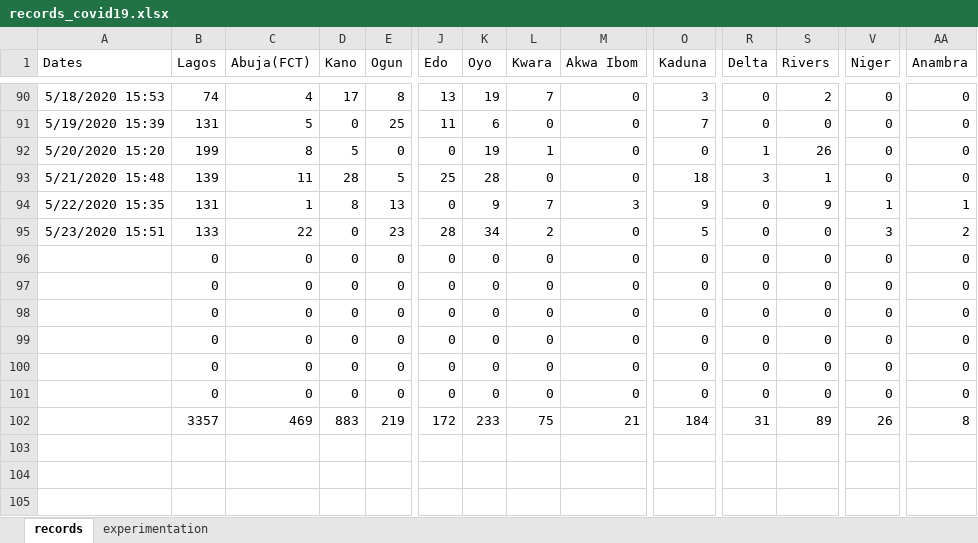
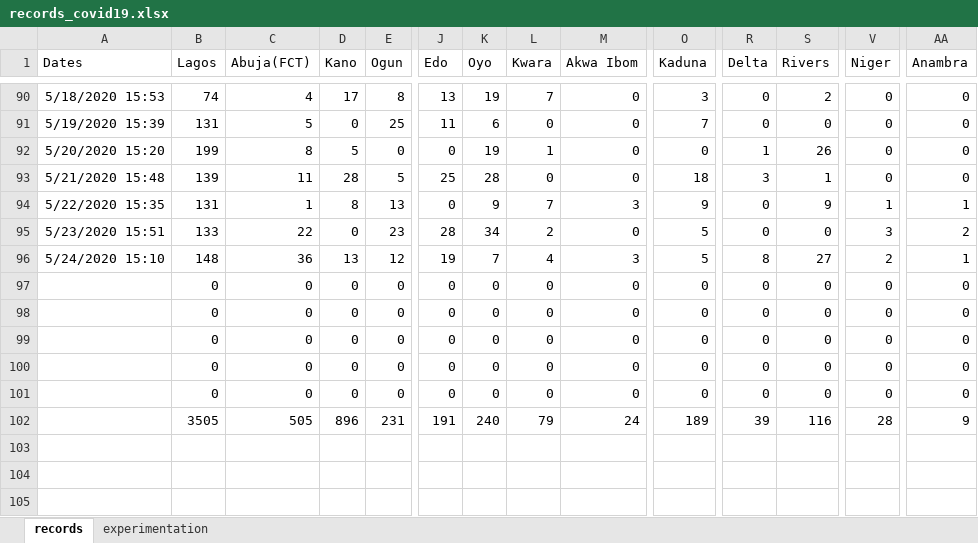
Before and after one commit to ajakaiye33/covid19Naija, an Excel workbook: covid19Naija/data/records_covid19.xlsx, sheet records, drawn as a sheet; only a part is shown, gaps mark what is left out; values as stored, in another font and other column widths than the file's, no borders; removed rows and columns are numbered as before the commit, all else as after; rows hold the shown columns only; the diff covers the shown part only; the diff names each change by its address in the sheet, - before the commit and + after, or states it on an @@ line.

Commit message:
wip-data update

```diff
--- a/covid19Naija/data/records_covid19.xlsx (sheet records)
+++ b/covid19Naija/data/records_covid19.xlsx (sheet records)
+row 96: 5/24/2020 15:10 | 148 | 36 | 13 | 12 | 19 | 7 | 4 | 3 | 5 | 8 | 27 | 2 | 1
-row 101:  | 0 | 0 | 0 | 0 | 0 | 0 | 0 | 0 | 0 | 0 | 0 | 0 | 0
-B102 (Lagos): 3357
+B102 (Lagos): 3505
-C102 (Abuja(FCT)): 469
+C102 (Abuja(FCT)): 505
-D102 (Kano): 883
+D102 (Kano): 896
-E102 (Ogun): 219
+E102 (Ogun): 231
-J102 (Edo): 172
+J102 (Edo): 191
-K102 (Oyo): 233
+K102 (Oyo): 240
-L102 (Kwara): 75
+L102 (Kwara): 79
-M102 (Akwa Ibom): 21
+M102 (Akwa Ibom): 24
-O102 (Kaduna): 184
+O102 (Kaduna): 189
-R102 (Delta): 31
+R102 (Delta): 39
-S102 (Rivers): 89
+S102 (Rivers): 116
-V102 (Niger): 26
+V102 (Niger): 28
-AA102 (Anambra): 8
+AA102 (Anambra): 9
```
Also changed, not shown: 7 edited cells elsewhere in this sheet, sheet experimentation.
